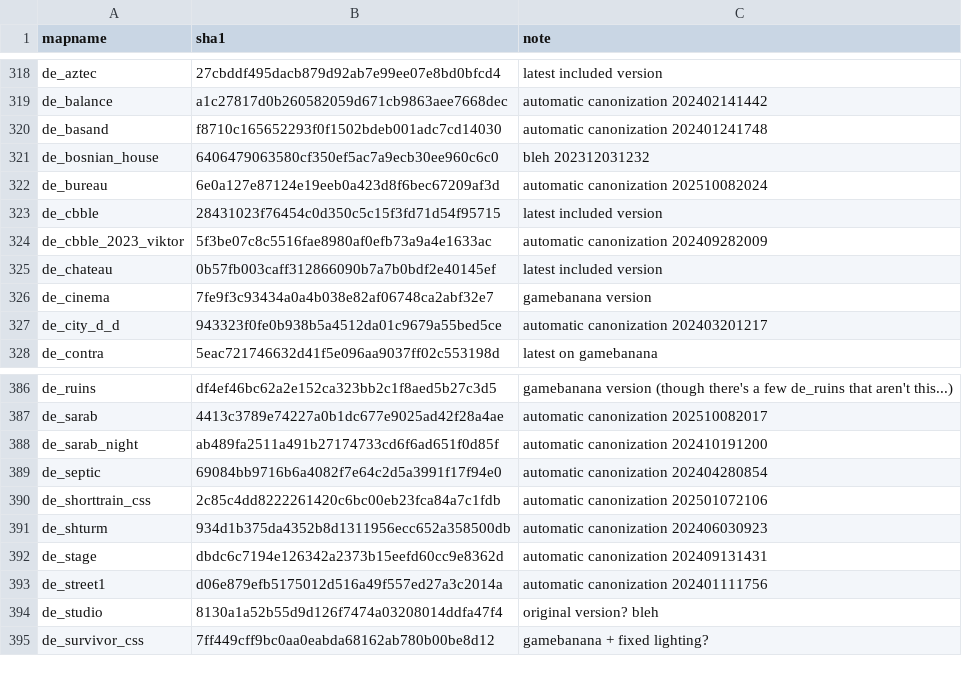
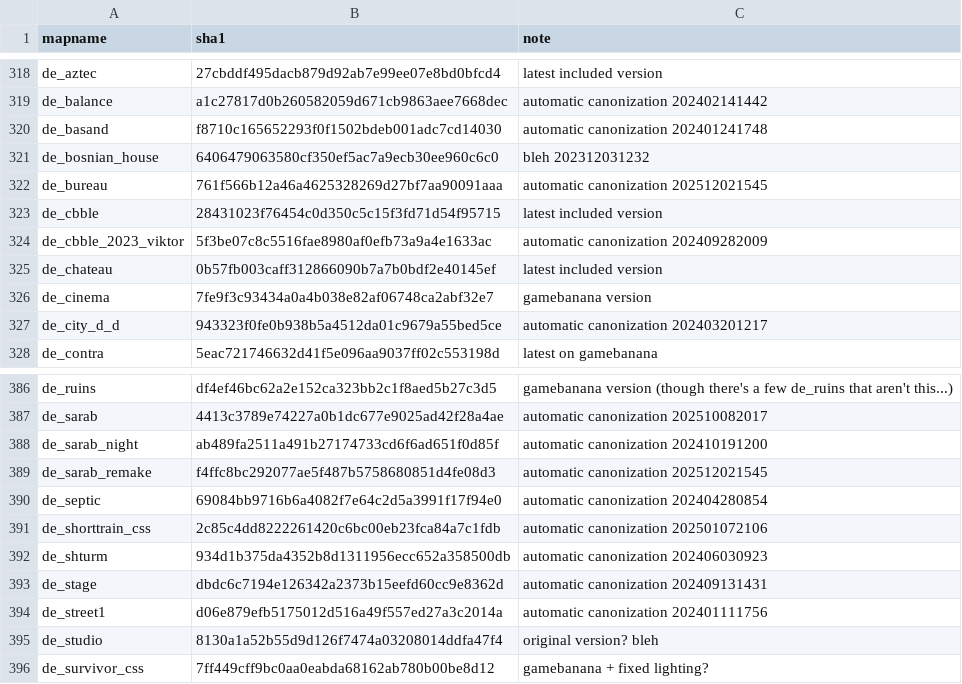
Before and after one commit to srcwr/maps-cstrike, a CSV file: canon.csv, drawn as a sheet; only a part is shown, gaps mark what is left out.

```diff
--- a/canon.csv
+++ b/canon.csv
@@ -321,3 +321,3 @@ de_basand,f8710c165652293f0f1502bdeb001adc7cd14030,automatic canonization 202401
 de_bosnian_house,6406479063580cf350ef5ac7a9ecb30ee960c6c0,bleh 202312031232
-de_bureau,6e0a127e87124e19eeb0a423d8f6bec67209af3d,automatic canonization 202510082024
+de_bureau,761f566b12a46a4625328269d27bf7aa90091aaa,automatic canonization 202512021545
 de_cbble,28431023f76454c0d350c5c15f3fd71d54f95715,latest included version
@@ -388,2 +388,3 @@ de_sarab,4413c3789e74227a0b1dc677e9025ad42f28a4ae,automatic canonization 2025100
 de_sarab_night,ab489fa2511a491b27174733cd6f6ad651f0d85f,automatic canonization 202410191200
+de_sarab_remake,f4ffc8bc292077ae5f487b5758680851d4fe08d3,automatic canonization 202512021545
 de_septic,69084bb9716b6a4082f7e64c2d5a3991f17f94e0,automatic canonization 202404280854
```
Also changed, not shown: gamebanana-modified-times.csv, recently_added.csv, 2 other files.
